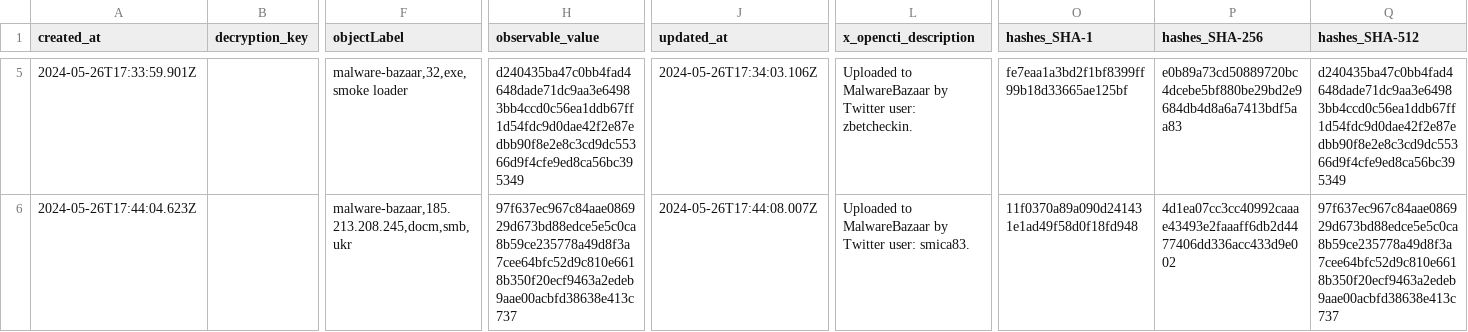
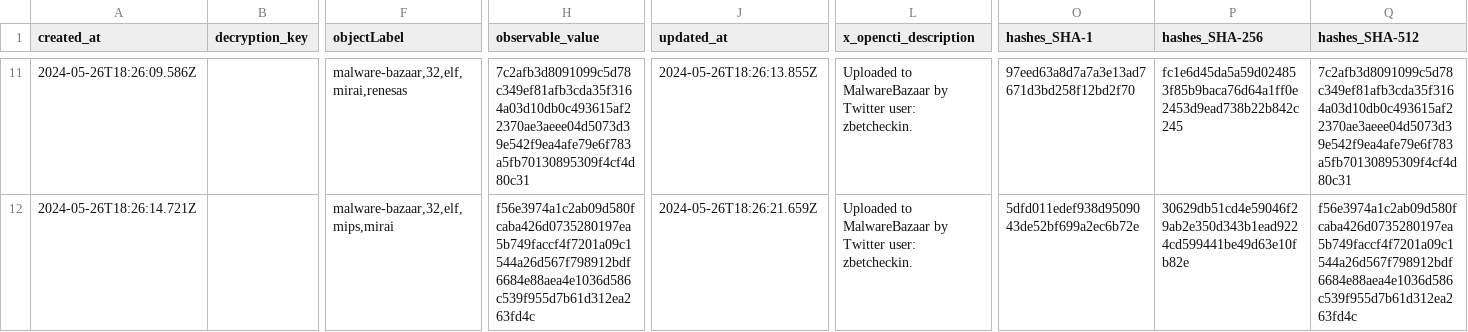
Before and after one commit to WildDogOne/CTI, a CSV file: Artifact_1h.csv, drawn as a sheet; only a part is shown, gaps mark what is left out; addresses are those after the commit; the diff covers the shown part only; the diff names each change by its address in the sheet, - before the commit and + after, or states it on an @@ line.

```diff
--- a/Artifact_1h.csv
+++ b/Artifact_1h.csv
-A11 (created_at): 2024-05-26T17:33:59.901Z
+A11 (created_at): 2024-05-26T18:26:09.586Z
-F11 (objectLabel): malware-bazaar,32,exe,smoke loader
+F11 (objectLabel): malware-bazaar,32,elf,mirai,renesas
-H11 (observable_value): d240435ba47c0bb4fad4648dade71dc9aa3e64983bb4ccd0c56ea1ddb67ff1d54fdc9d0dae42f2e87edbb90f8e2e8c3cd9dc55366d9f4cfe9ed8ca56bc395349
+H11 (observable_value): 7c2afb3d8091099c5d78c349ef81afb3cda35f3164a03d10db0c493615af22370ae3aeee04d5073d39e542f9ea4afe79e6f783a5fb70130895309f4cf4d80c31
-J11 (updated_at): 2024-05-26T17:34:03.106Z
+J11 (updated_at): 2024-05-26T18:26:13.855Z
-O11 (hashes_SHA-1): fe7eaa1a3bd2f1bf8399ff99b18d33665ae125bf
+O11 (hashes_SHA-1): 97eed63a8d7a7a3e13ad7671d3bd258f12bd2f70
-P11 (hashes_SHA-256): e0b89a73cd50889720bc4dcebe5bf880be29bd2e9684db4d8a6a7413bdf5aa83
+P11 (hashes_SHA-256): fc1e6d45da5a59d024853f85b9baca76d64a1ff0e2453d9ead738b22b842c245
-Q11 (hashes_SHA-512): d240435ba47c0bb4fad4648dade71dc9aa3e64983bb4ccd0c56ea1ddb67ff1d54fdc9d0dae42f2e87edbb90f8e2e8c3cd9dc55366d9f4cfe9ed8ca56bc395349
+Q11 (hashes_SHA-512): 7c2afb3d8091099c5d78c349ef81afb3cda35f3164a03d10db0c493615af22370ae3aeee04d5073d39e542f9ea4afe79e6f783a5fb70130895309f4cf4d80c31
-A12 (created_at): 2024-05-26T17:44:04.623Z
+A12 (created_at): 2024-05-26T18:26:14.721Z
-F12 (objectLabel): malware-bazaar,185.213.208.245,docm,smb,ukr
+F12 (objectLabel): malware-bazaar,32,elf,mips,mirai
-H12 (observable_value): 97f637ec967c84aae086929d673bd88edce5e5c0ca8b59ce235778a49d8f3a7cee64bfc52d9c810e6618b350f20ecf9463a2edeb9aae00acbfd38638e413c737
+H12 (observable_value): f56e3974a1c2ab09d580fcaba426d0735280197ea5b749faccf4f7201a09c1544a26d567f798912bdf6684e88aea4e1036d586c539f955d7b61d312ea263fd4c
-J12 (updated_at): 2024-05-26T17:44:08.007Z
+J12 (updated_at): 2024-05-26T18:26:21.659Z
-L12 (x_opencti_description): …Twitter user: smica83.
+L12 (x_opencti_description): …Twitter user: zbetcheckin.
-O12 (hashes_SHA-1): 11f0370a89a090d241431e1ad49f58d0f18fd948
+O12 (hashes_SHA-1): 5dfd011edef938d9509043de52bf699a2ec6b72e
-P12 (hashes_SHA-256): 4d1ea07cc3cc40992caaae43493e2faaaff6db2d4477406dd336acc433d9e002
+P12 (hashes_SHA-256): 30629db51cd4e59046f29ab2e350d343b1ead9224cd599441be49d63e10fb82e
-Q12 (hashes_SHA-512): 97f637ec967c84aae086929d673bd88edce5e5c0ca8b59ce235778a49d8f3a7cee64bfc52d9c810e6618b350f20ecf9463a2edeb9aae00acbfd38638e413c737
+Q12 (hashes_SHA-512): f56e3974a1c2ab09d580fcaba426d0735280197ea5b749faccf4f7201a09c1544a26d567f798912bdf6684e88aea4e1036d586c539f955d7b61d312ea263fd4c
```
Also changed, not shown: 6 added rows and 23 edited cells elsewhere in this file, 1 other file.
